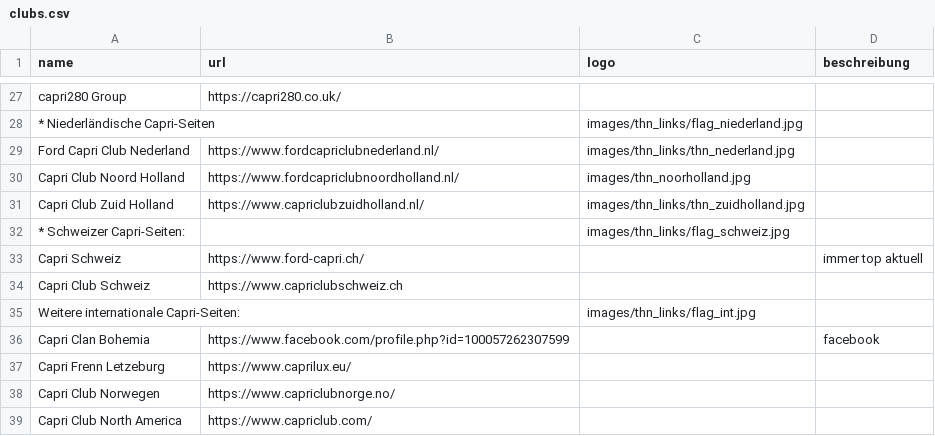
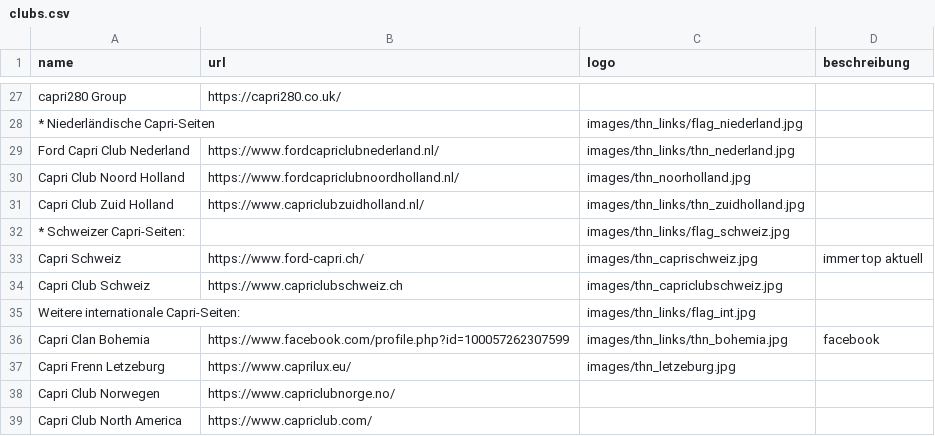
Before and after one commit to werksturbo/capri-club-westerholt, a CSV file: data/clubs.csv, drawn as a sheet; only a part is shown, gaps mark what is left out.

Commit message:
Update clubs.csv

```diff
--- a/data/clubs.csv
+++ b/data/clubs.csv
@@ -32,7 +32,7 @@ Capri Club Zuid Holland ;https://www.capriclubzuidholland.nl/;images/thn_links/t
 * Schweizer Capri-Seiten:;;images/thn_links/flag_schweiz.jpg;;
-Capri Schweiz;https://www.ford-capri.ch/;;immer top aktuell;
-Capri Club Schweiz;https://www.capriclubschweiz.ch;;;
+Capri Schweiz;https://www.ford-capri.ch/;images/thn_caprischweiz.jpg;immer top aktuell;
+Capri Club Schweiz;https://www.capriclubschweiz.ch;images/thn_capriclubschweiz.jpg;;
 Weitere internationale Capri-Seiten:;;images/thn_links/flag_int.jpg;;
-Capri Clan Bohemia;https://www.facebook.com/profile.php?id=100057262307599;;facebook;
-Capri Frenn Letzeburg;https://www.caprilux.eu/;;;
+Capri Clan Bohemia;https://www.facebook.com/profile.php?id=100057262307599;images/thn_links/thn_bohemia.jpg;facebook;
+Capri Frenn Letzeburg;https://www.caprilux.eu/;images/thn_letzeburg.jpg;;
 Capri Club Norwegen;https://www.capriclubnorge.no/;;;
```
